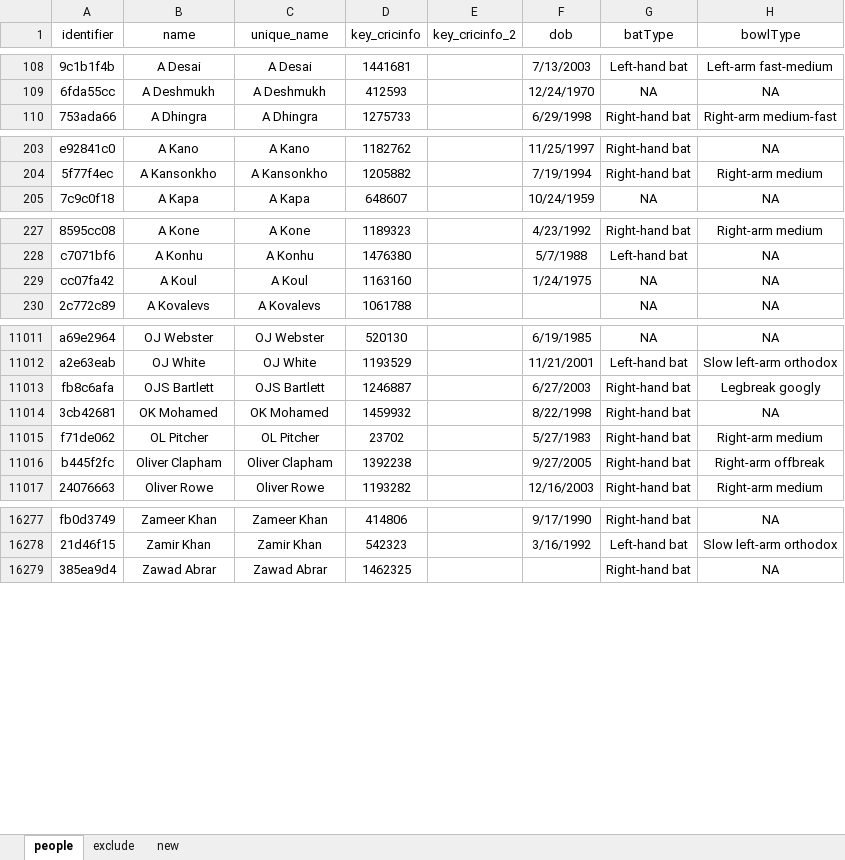
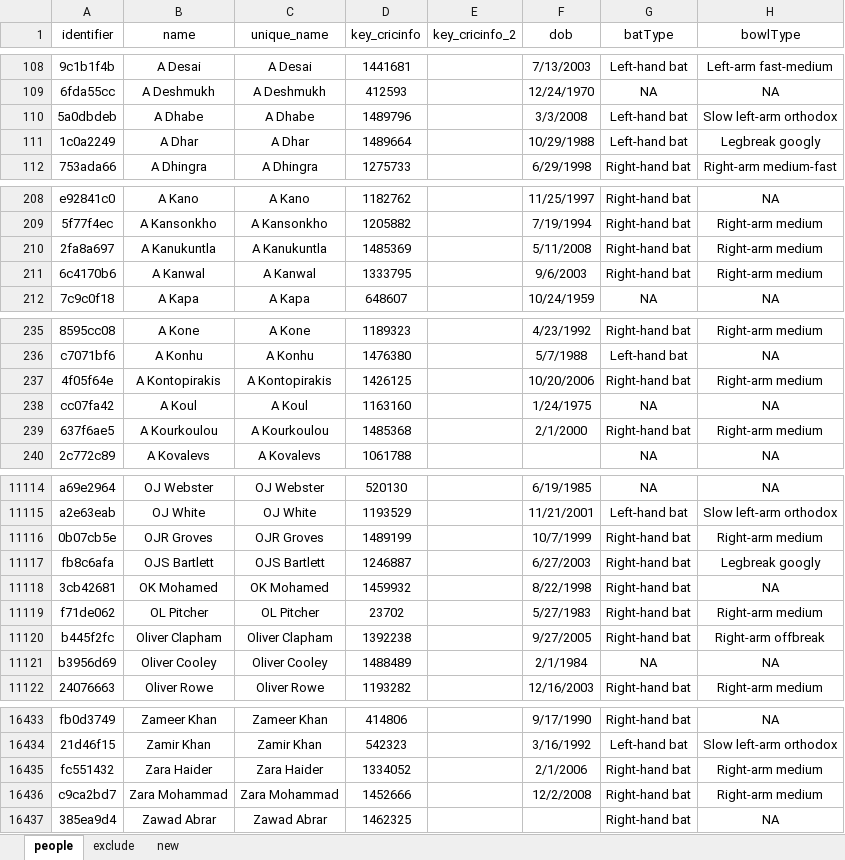
Before and after one commit to Uttam2007110/Cricket_projections, an Excel workbook: excel/people.xlsx, sheet people, drawn as a sheet; only a part is shown, gaps mark what is left out; values as stored, in another font and other column widths than the file's, no borders; the diff covers the shown part only; the diff names each change by its address in the sheet, - before the commit and + after, or states it on an @@ line.

```diff
--- a/excel/people.xlsx (sheet people)
+++ b/excel/people.xlsx (sheet people)
+row 110: 5a0dbdeb | A Dhabe | A Dhabe | 1489796 |  | 3/3/2008 | Left-hand bat | Slow left-arm orthodox
+row 111: 1c0a2249 | A Dhar | A Dhar | 1489664 |  | 10/29/1988 | Left-hand bat | Legbreak googly
+row 210: 2fa8a697 | A Kanukuntla | A Kanukuntla | 1485369 |  | 5/11/2008 | Right-hand bat | Right-arm medium
+row 211: 6c4170b6 | A Kanwal | A Kanwal | 1333795 |  | 9/6/2003 | Right-hand bat | Right-arm medium
+row 237: 4f05f64e | A Kontopirakis | A Kontopirakis | 1426125 |  | 10/20/2006 | Right-hand bat | Right-arm medium
+row 239: 637f6ae5 | A Kourkoulou | A Kourkoulou | 1485368 |  | 2/1/2000 | Right-hand bat | Right-arm medium
+row 11116: 0b07cb5e | OJR Groves | OJR Groves | 1489199 |  | 10/7/1999 | Right-hand bat | Right-arm medium
+row 11121: b3956d69 | Oliver Cooley | Oliver Cooley | 1488489 |  | 2/1/1984 | NA | NA
+row 16435: fc551432 | Zara Haider | Zara Haider | 1334052 |  | 2/1/2006 | Right-hand bat | Right-arm medium
+row 16436: c9ca2bd7 | Zara Mohammad | Zara Mohammad | 1452666 |  | 12/2/2008 | Right-hand bat | Right-arm medium
```
Also changed, not shown: 163 added rows and 13 removed rows elsewhere in this sheet, sheet exclude, excel/custom_positions.xlsx.
